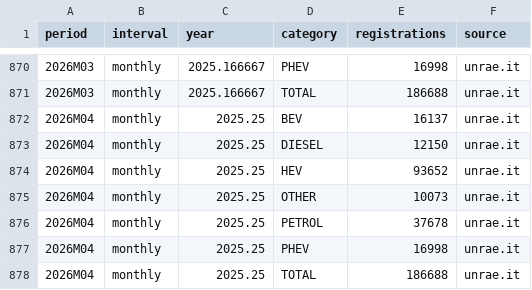
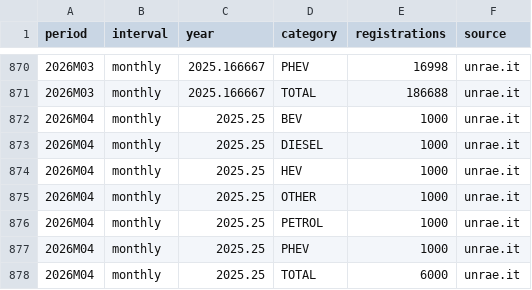
Before and after one commit to LeRaffl/Gallery-TEST, a CSV file: data/markets/italy.csv, drawn as a sheet; only a part is shown, gaps mark what is left out.

Commit message:
TEST April 2026 market data for Italy
Replaced the previous market data for April 2026 with new values.

```diff
--- a/data/markets/italy.csv
+++ b/data/markets/italy.csv
@@ -871,8 +871,8 @@ period,interval,year,category,registrations,source
 2026M03,monthly,2025.166667,TOTAL,186688,unrae.it
-2026M04,monthly,2025.25,BEV,16137,unrae.it
-2026M04,monthly,2025.25,DIESEL,12150,unrae.it
-2026M04,monthly,2025.25,HEV,93652,unrae.it
-2026M04,monthly,2025.25,OTHER,10073,unrae.it
-2026M04,monthly,2025.25,PETROL,37678,unrae.it
-2026M04,monthly,2025.25,PHEV,16998,unrae.it
-2026M04,monthly,2025.25,TOTAL,186688,unrae.it
+2026M04,monthly,2025.25,BEV,1000,unrae.it
+2026M04,monthly,2025.25,DIESEL,1000,unrae.it
+2026M04,monthly,2025.25,HEV,1000,unrae.it
+2026M04,monthly,2025.25,OTHER,1000,unrae.it
+2026M04,monthly,2025.25,PETROL,1000,unrae.it
+2026M04,monthly,2025.25,PHEV,1000,unrae.it
+2026M04,monthly,2025.25,TOTAL,6000,unrae.it
```
